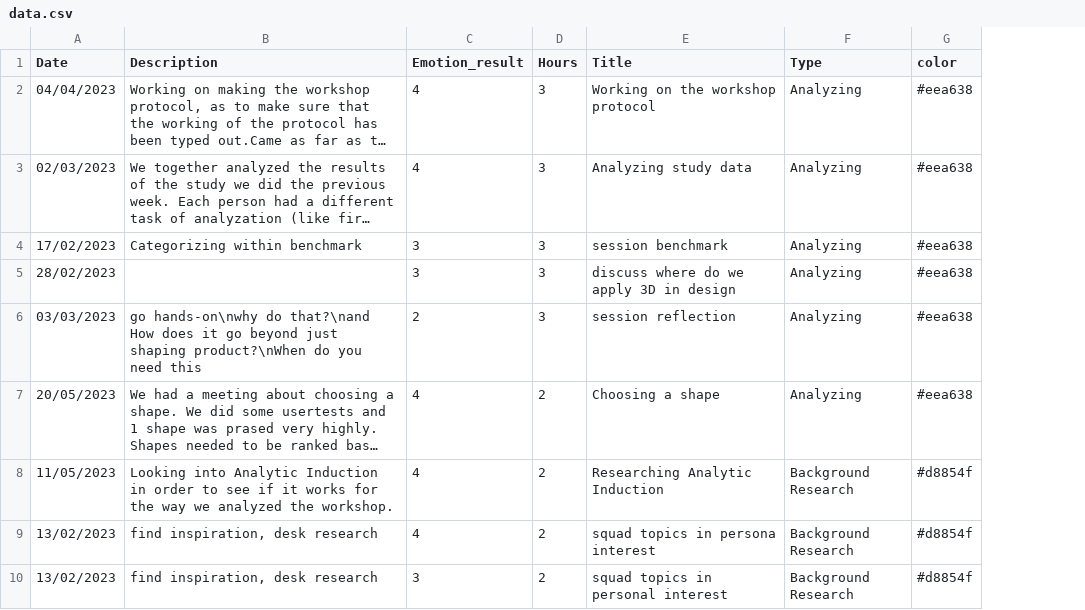
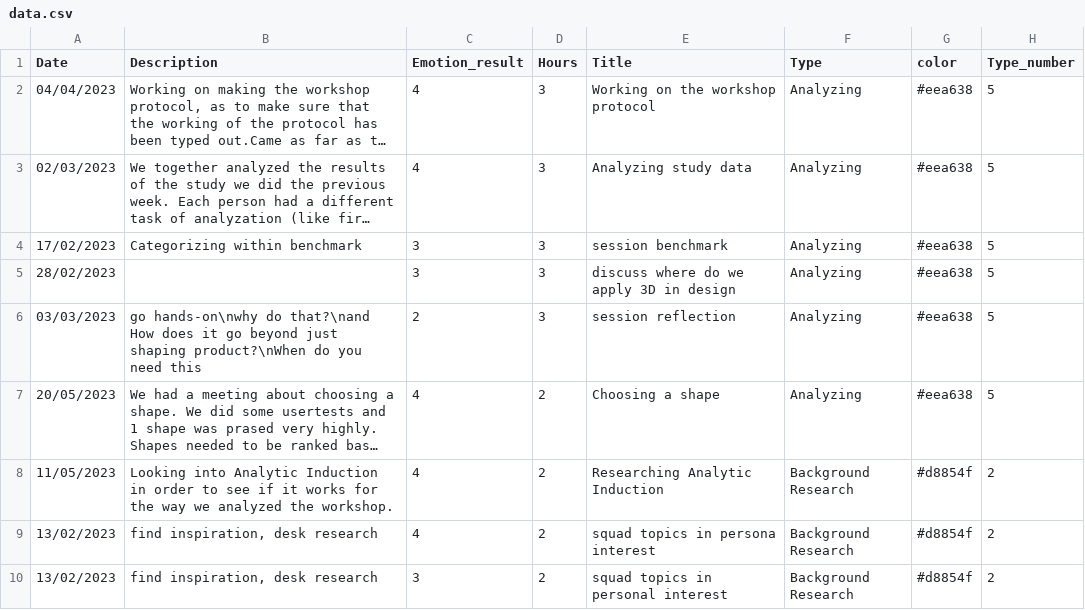
Before and after one commit to MaasGoudswaard/amcharts, a CSV file: data.csv, drawn as a sheet; only a part is shown; long unchanged cells end in …; the diff names each change by its address in the sheet, - before the commit and + after, or states it on an @@ line.

Commit message:
Update data.csv

```diff
--- a/data.csv
+++ b/data.csv
+column H (Type_number), rows 2-10: 5 | 5 | 5 | 5 | 5 | 5 | 2 | 2 | 2
```
